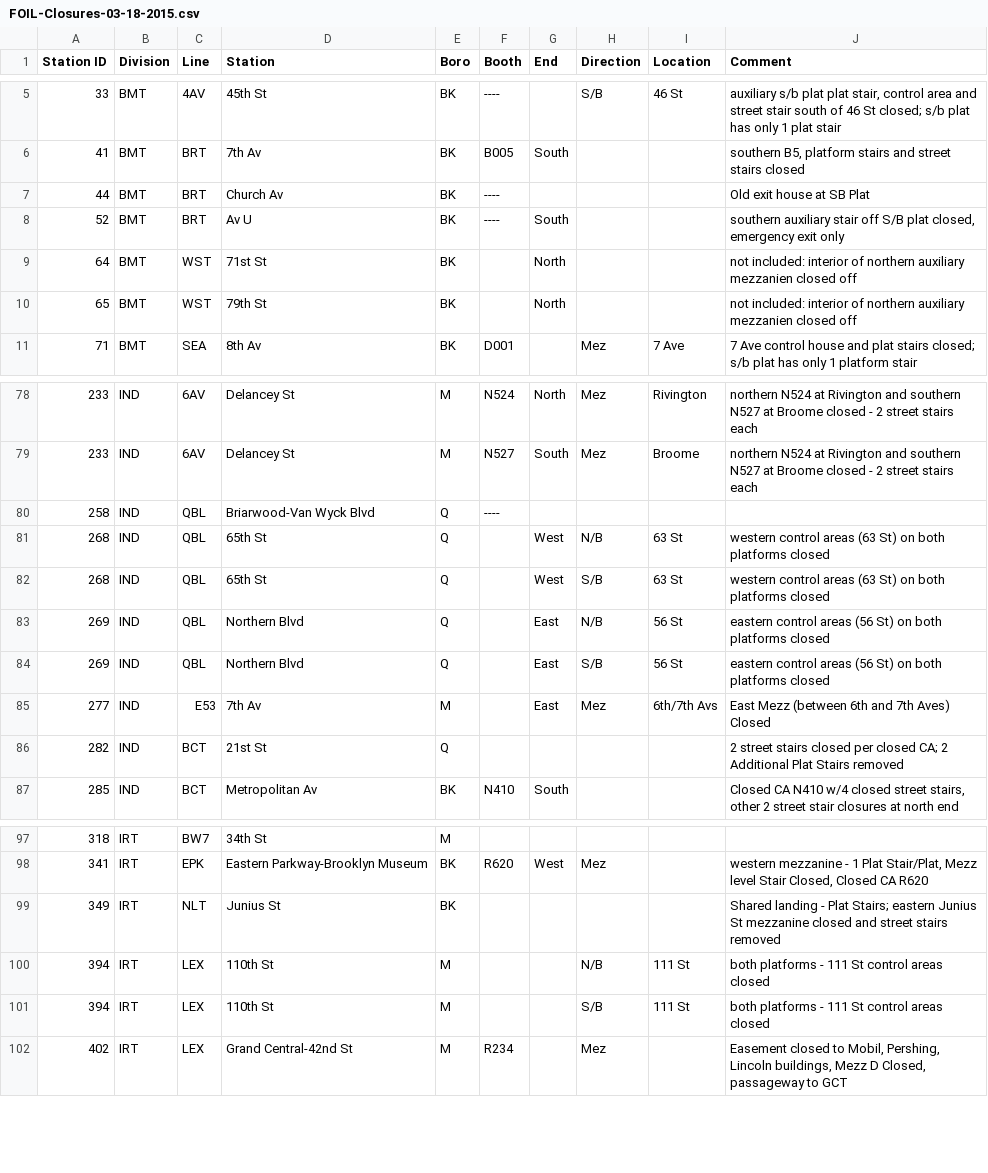
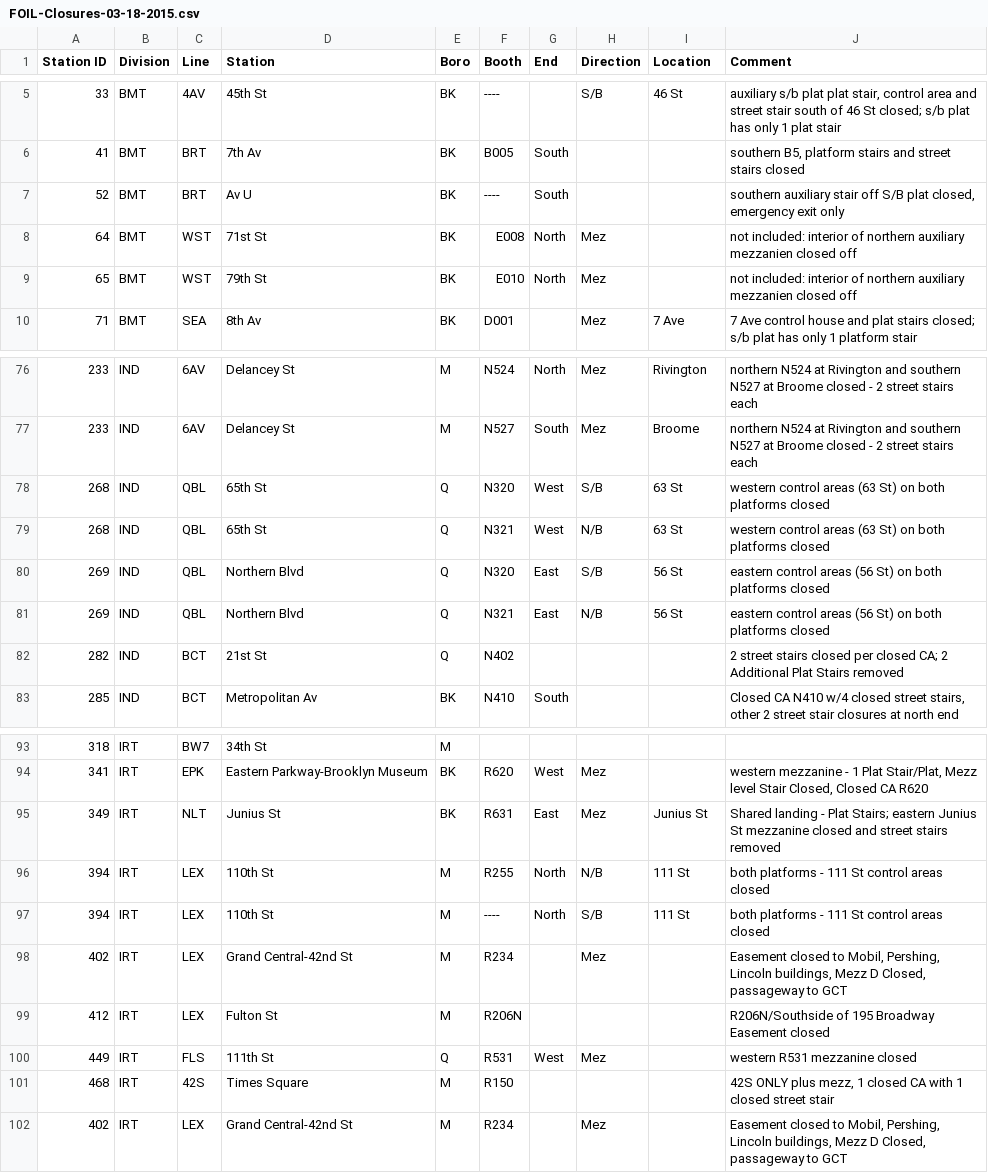
Before and after one commit to hshore29/mta-lookups, a CSV file: source/FOIL-Closures-03-18-2015.csv, drawn as a sheet; only a part is shown, gaps mark what is left out; the diff covers the shown part only.

```diff
--- a/source/FOIL-Closures-03-18-2015.csv
+++ b/source/FOIL-Closures-03-18-2015.csv
@@ -6,6 +6,5 @@
 41,BMT,BRT,7th Av,BK,B005,South,,,"southern B5, platform stairs and street stairs closed"
-44,BMT,BRT,Church Av,BK,----,,,,Old exit house at SB Plat
 52,BMT,BRT,Av U,BK,----,South,,,"southern auxiliary stair off S/B plat closed, emergency exit only"
-64,BMT,WST,71st St,BK,,North,,,not included:  interior of northern auxiliary mezzanien closed off
-65,BMT,WST,79th St,BK,,North,,,not included:  interior of northern auxiliary mezzanien closed off
+64,BMT,WST,71st St,BK,E008,North,Mez,,not included:  interior of northern auxiliary mezzanien closed off
+65,BMT,WST,79th St,BK,E010,North,Mez,,not included:  interior of northern auxiliary mezzanien closed off
 71,BMT,SEA,8th Av,BK,D001,,Mez,7 Ave,7 Ave control house and plat stairs closed; s/b plat has only 1 platform stair
@@ -79,9 +77,7 @@
 233,IND,6AV,Delancey St,M,N527,South,Mez,Broome,northern N524 at Rivington and southern N527 at Broome closed - 2 street stairs each
-258,IND,QBL,Briarwood-Van Wyck Blvd,Q,----,,,,
-268,IND,QBL,65th St,Q,,West,N/B,63 St,western control areas (63 St) on both platforms closed
-268,IND,QBL,65th St,Q,,West,S/B,63 St,western control areas (63 St) on both platforms closed
-269,IND,QBL,Northern Blvd,Q,,East,N/B,56 St,eastern control areas (56 St) on both platforms closed
-269,IND,QBL,Northern Blvd,Q,,East,S/B,56 St,eastern control areas (56 St) on both platforms closed
-277,IND,E53,7th Av,M,,East,Mez,6th/7th Avs,East Mezz (between 6th and 7th Aves) Closed
-282,IND,BCT,21st St,Q,,,,,2 street stairs closed per closed CA; 2 Additional Plat Stairs removed
+268,IND,QBL,65th St,Q,N320,West,S/B,63 St,western control areas (63 St) on both platforms closed
+268,IND,QBL,65th St,Q,N321,West,N/B,63 St,western control areas (63 St) on both platforms closed
+269,IND,QBL,Northern Blvd,Q,N320,East,S/B,56 St,eastern control areas (56 St) on both platforms closed
+269,IND,QBL,Northern Blvd,Q,N321,East,N/B,56 St,eastern control areas (56 St) on both platforms closed
+282,IND,BCT,21st St,Q,N402,,,,2 street stairs closed per closed CA; 2 Additional Plat Stairs removed
 285,IND,BCT,Metropolitan Av,BK,N410,South,,,"Closed CA N410 w/4 closed street stairs, other 2 street stair closures at north end"
@@ -98,5 +94,9 @@
 341,IRT,EPK,Eastern Parkway-Brooklyn Museum,BK,R620,West,Mez,,"western mezzanine - 1 Plat Stair/Plat, Mezz level Stair Closed, Closed CA R620"
-349,IRT,NLT,Junius St,BK,,,,,Shared landing - Plat Stairs; eastern Junius St mezzanine closed and street stairs removed
-394,IRT,LEX,110th St,M,,,N/B,111 St,both platforms - 111 St control areas closed
-394,IRT,LEX,110th St,M,,,S/B,111 St,both platforms - 111 St control areas closed
+349,IRT,NLT,Junius St,BK,R631,East,Mez,Junius St,Shared landing - Plat Stairs; eastern Junius St mezzanine closed and street stairs removed
+394,IRT,LEX,110th St,M,R255,North,N/B,111 St,both platforms - 111 St control areas closed
+394,IRT,LEX,110th St,M,----,North,S/B,111 St,both platforms - 111 St control areas closed
+402,IRT,LEX,Grand Central-42nd St,M,R234,,Mez,,"Easement closed to Mobil, Pershing, Lincoln buildings, Mezz D Closed, passageway to GCT "
+412,IRT,LEX,Fulton St,M,R206N,,,,R206N/Southside of 195 Broadway Easement closed
+449,IRT,FLS,111th St,Q,R531,West,Mez,,western R531 mezzanine closed
+468,IRT,42S,Times Square,M,R150,,,,"42S ONLY plus mezz, 1 closed CA with 1 closed street stair"
 402,IRT,LEX,Grand Central-42nd St,M,R234,,Mez,,"Easement closed to Mobil, Pershing, Lincoln buildings, Mezz D Closed, passageway to GCT "
```
Also changed, not shown: 1 removed row and 19 edited cells elsewhere in this file, clean/booth_station.csv, clean/remote_booth_station.csv, 2 other files.
